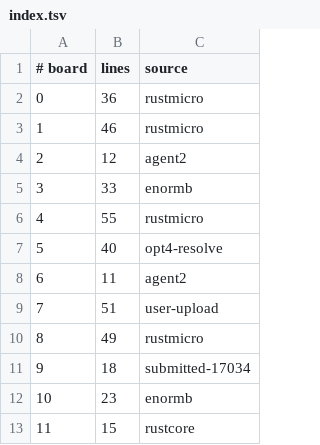
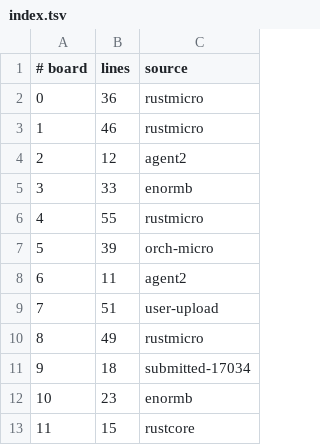
Before and after one commit to WarriorsSami/ccc-2026-nanofabricator, a TSV file: notebook/boards/4-enormous/index.tsv, drawn as a sheet; only a part is shown.

```diff
--- a/notebook/boards/4-enormous/index.tsv
+++ b/notebook/boards/4-enormous/index.tsv
@@ -6,3 +6,3 @@
 4	55	rustmicro
-5	40	opt4-resolve
+5	39	orch-micro
 6	11	agent2
```
Also changed, not shown: 1 other file.
